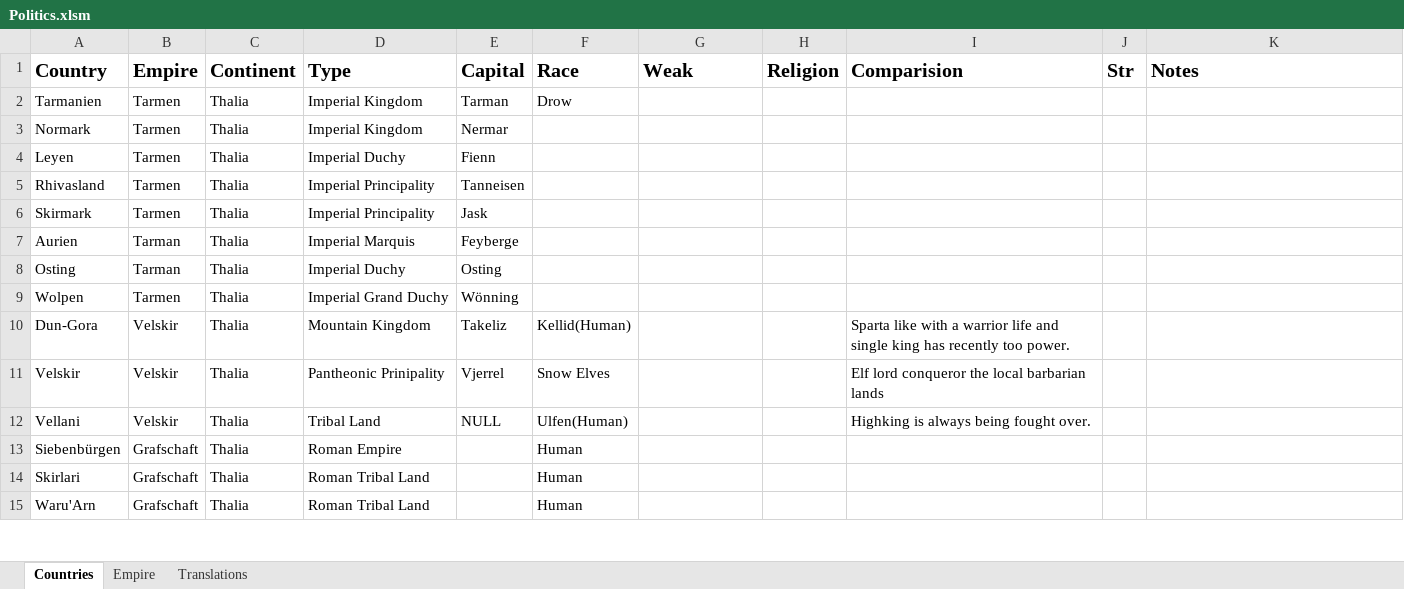
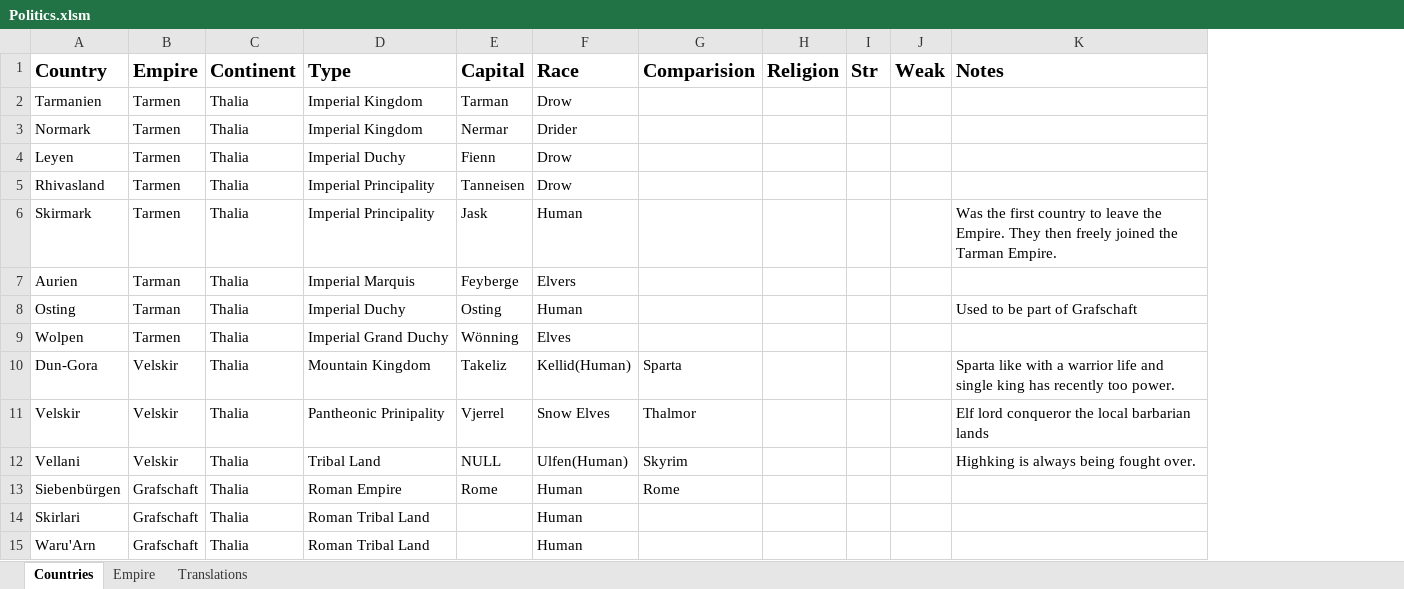
Before and after one commit to DungeonMasterRobby/ArcaneAndDivine, an Excel workbook: Maps/Politics.xlsm, sheet Countries, drawn as a sheet; only a part is shown; values as stored, in another font and other column widths than the file's, no borders; removed rows and columns are numbered as before the commit, all else as after; the diff covers the shown part only; the diff names each change by its address in the sheet, - before the commit and + after, or states it on an @@ line.

Commit message:
added all of the races for each country

```diff
--- a/Maps/Politics.xlsm (sheet Countries)
+++ b/Maps/Politics.xlsm (sheet Countries)
-column I (Comparision), rows 10-12: Sparta like with a warrior life and single king has recently too power. | Elf lord conqueror the local barbarian lands | Highking is always being fought over.
+column J (Weak), empty
-G1: Weak
+G1: Comparision
-F3 (Race): (empty)
+F3 (Race): Drider
-F4:F5 (Race): (empty)
+F4:F5 (Race): Drow
-F6 (Race): (empty)
+F6 (Race): Human
-K6 (Notes): (empty)
+K6 (Notes): Was the first country to leave the Empire. They then freely joined the Tarman Empire.
-F7 (Race): (empty)
+F7 (Race): Elvers
-F8 (Race): (empty)
+F8 (Race): Human
-K8 (Notes): (empty)
+K8 (Notes): Used to be part of Grafschaft
-F9 (Race): (empty)
+F9 (Race): Elves
-G10 (Comparision): (empty)
+G10 (Comparision): Sparta
-K10 (Notes): (empty)
+K10 (Notes): Sparta like with a warrior life and single king has recently too power.
-G11 (Comparision): (empty)
+G11 (Comparision): Thalmor
-K11 (Notes): (empty)
+K11 (Notes): Elf lord conqueror the local barbarian lands
-G12 (Comparision): (empty)
+G12 (Comparision): Skyrim
-K12 (Notes): (empty)
+K12 (Notes): Highking is always being fought over.
-E13 (Capital): (empty)
+E13 (Capital): Rome
-G13 (Comparision): (empty)
+G13 (Comparision): Rome
```
Also changed, not shown: 21 edited cells elsewhere in this sheet.
